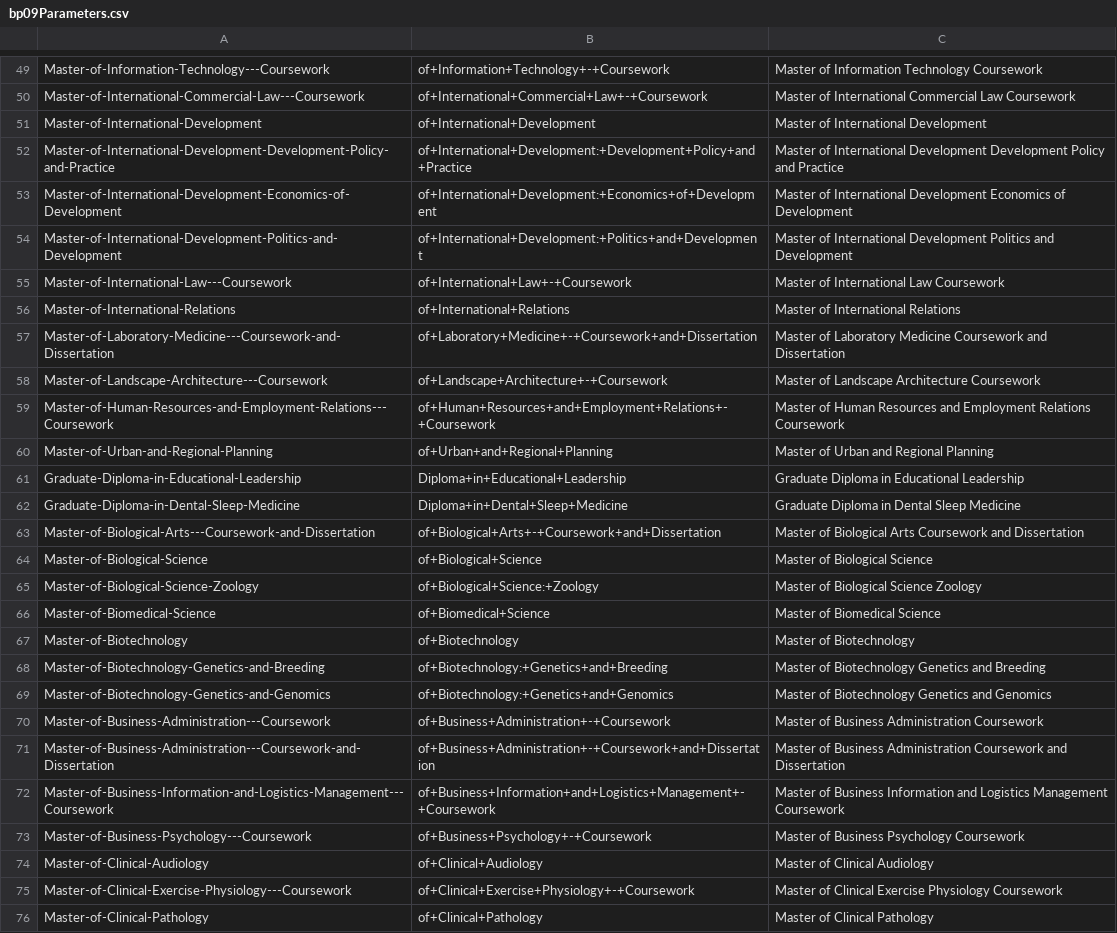
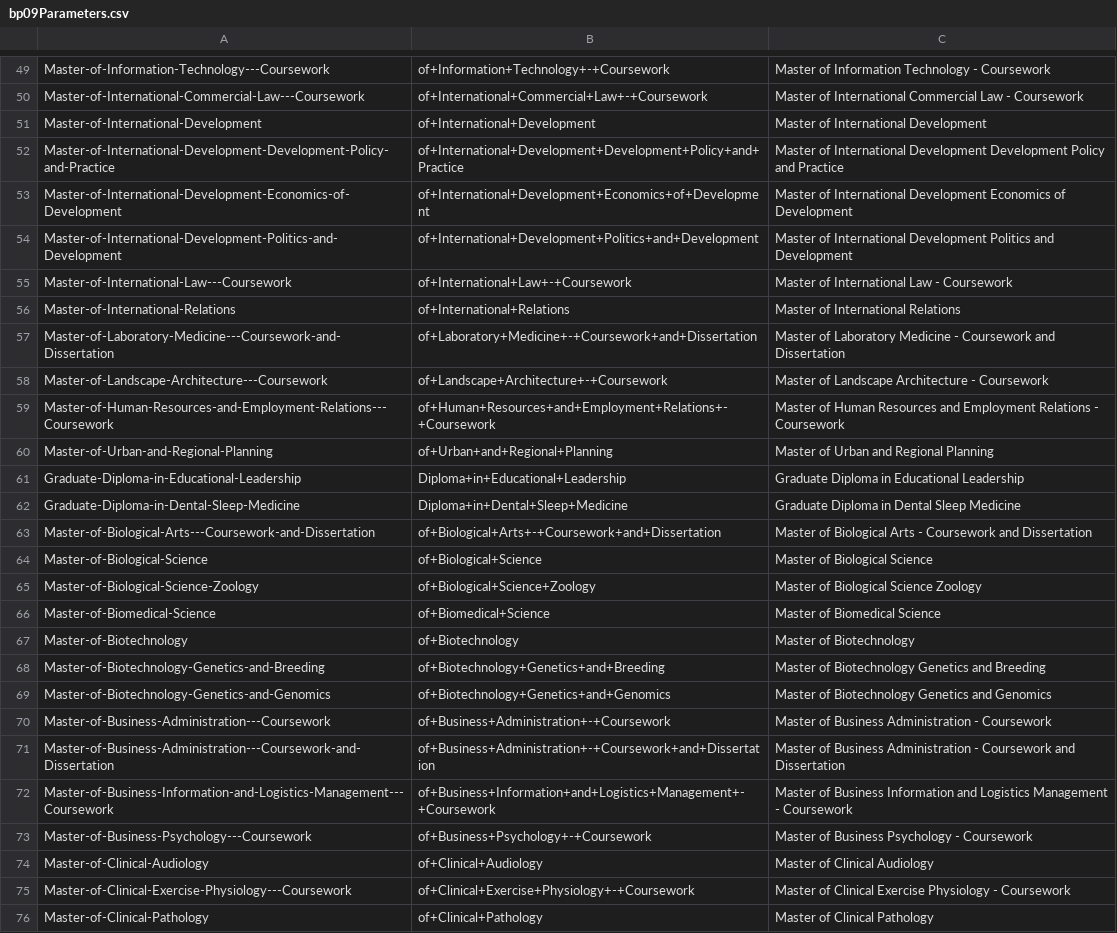
Before and after one commit to ThashinNaidoo/UWA-Future-Students, a CSV file: Parameters/bp09Parameters.csv, drawn as a sheet; only a part is shown, gaps mark what is left out; the diff covers the shown part only; the diff names each change by its address in the sheet, - before the commit and + after, or states it on an @@ line.

```diff
--- a/Parameters/bp09Parameters.csv
+++ b/Parameters/bp09Parameters.csv
-C49: Master of Information Technology Coursework
+C49: Master of Information Technology - Coursework
-C50: …Commercial Law Coursework
+C50: …Commercial Law - Coursework
-B52: of+International+Development:+Development+Policy+and+Practice
+B52: of+International+Development+Development+Policy+and+Practice
-B53: of+International+Development:+Economics+of+Development
+B53: of+International+Development+Economics+of+Development
-B54: of+International+Development:+Politics+and+Development
+B54: of+International+Development+Politics+and+Development
-C55: Master of International Law Coursework
+C55: Master of International Law - Coursework
-C57: …Laboratory Medicine Coursework and…
+C57: …Laboratory Medicine - Coursework and…
-C58: Master of Landscape Architecture Coursework
+C58: Master of Landscape Architecture - Coursework
-C59: …Employment Relations Coursework
+C59: …Employment Relations - Coursework
-C63: …Biological Arts Coursework and…
+C63: …Biological Arts - Coursework and…
-B65: of+Biological+Science:+Zoology
+B65: of+Biological+Science+Zoology
-B68: of+Biotechnology:+Genetics+and+Breeding
+B68: of+Biotechnology+Genetics+and+Breeding
-B69: of+Biotechnology:+Genetics+and+Genomics
+B69: of+Biotechnology+Genetics+and+Genomics
-C70: Master of Business Administration Coursework
+C70: Master of Business Administration - Coursework
-C71: …Business Administration Coursework and…
+C71: …Business Administration - Coursework and…
-C72: …Logistics Management Coursework
+C72: …Logistics Management - Coursework
-C73: Master of Business Psychology Coursework
+C73: Master of Business Psychology - Coursework
-C75: …Exercise Physiology Coursework
+C75: …Exercise Physiology - Coursework
```
Also changed, not shown: 73 edited cells elsewhere in this file.
